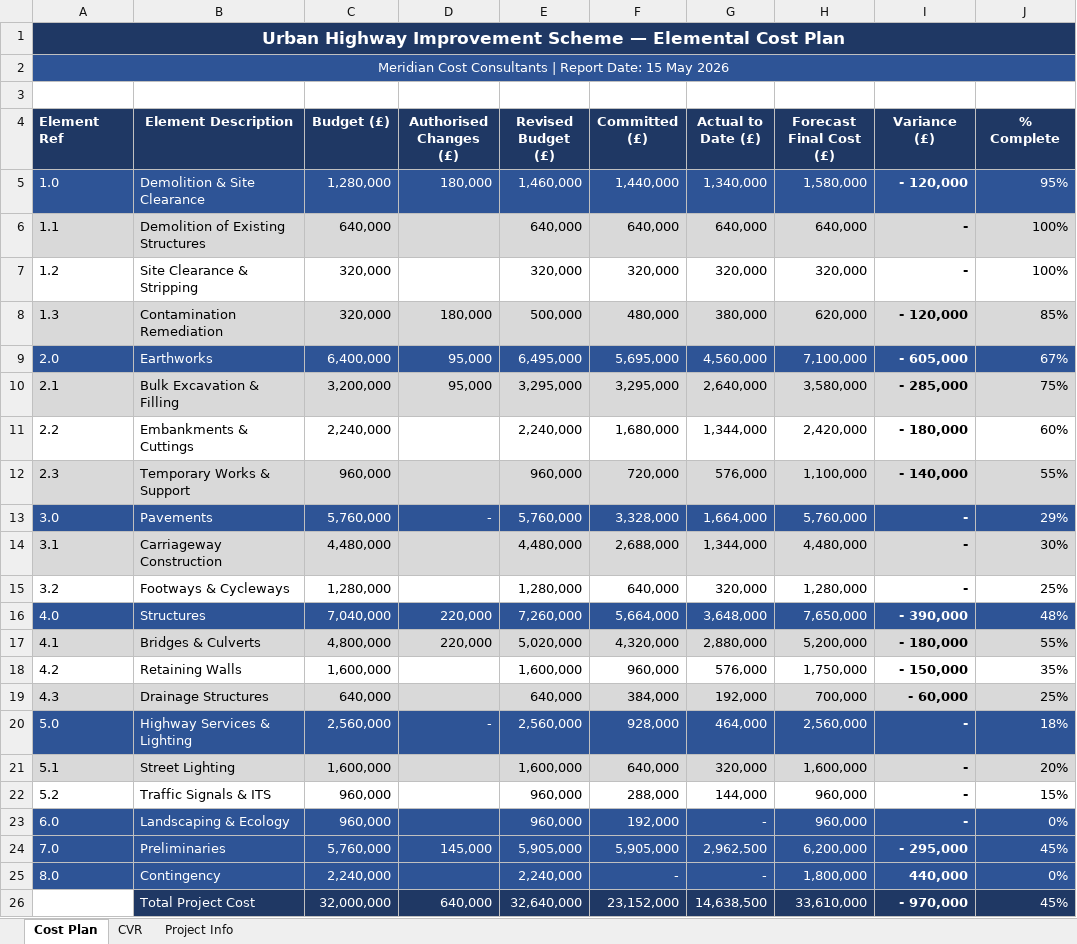
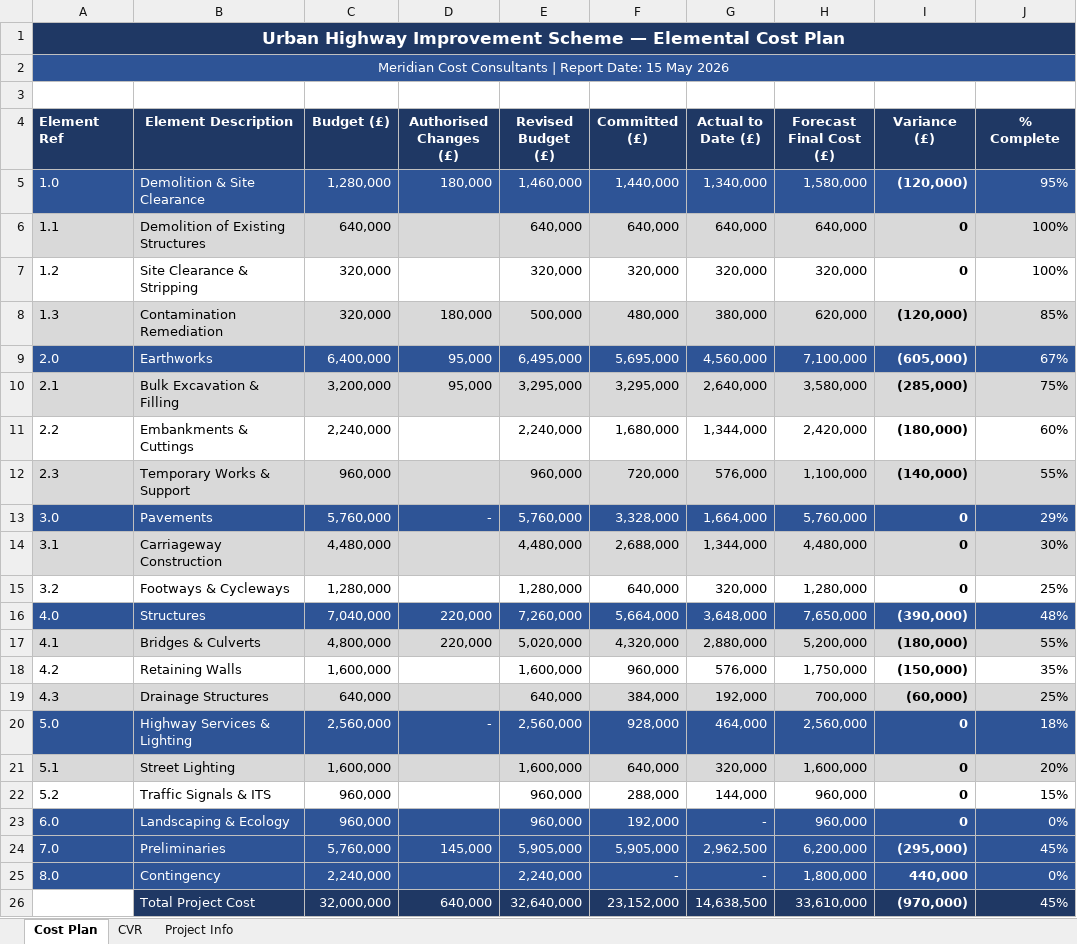
Before and after one commit to tonCodesData/project-cost-control, an Excel workbook: cost-plans/Urban-Highway-Improvement-Scheme.xlsx, sheet Cost Plan, drawn as a sheet; values as stored, in another font and other column widths than the file's, no borders; conditional formats not drawn; 1 other sheet too large or unreadable and not compared; the diff names each change by its address in the sheet, - before the commit and + after, or states it on an @@ line.

```diff
--- a/cost-plans/Urban-Highway-Improvement-Scheme.xlsx (sheet Cost Plan)
+++ b/cost-plans/Urban-Highway-Improvement-Scheme.xlsx (sheet Cost Plan)
-I5 (Variance (£)): - 120,000
+I5 (Variance (£)): (120,000)
-I6:I7 (Variance (£)): -
+I6:I7 (Variance (£)): 0
-I8 (Variance (£)): - 120,000
+I8 (Variance (£)): (120,000)
-I9 (Variance (£)): - 605,000
+I9 (Variance (£)): (605,000)
-I10 (Variance (£)): - 285,000
+I10 (Variance (£)): (285,000)
-I11 (Variance (£)): - 180,000
+I11 (Variance (£)): (180,000)
-I12 (Variance (£)): - 140,000
+I12 (Variance (£)): (140,000)
-I13:I15 (Variance (£)): -
+I13:I15 (Variance (£)): 0
-I16 (Variance (£)): - 390,000
+I16 (Variance (£)): (390,000)
-I17 (Variance (£)): - 180,000
+I17 (Variance (£)): (180,000)
-I18 (Variance (£)): - 150,000
+I18 (Variance (£)): (150,000)
-I19 (Variance (£)): - 60,000
+I19 (Variance (£)): (60,000)
-I20:I23 (Variance (£)): -
+I20:I23 (Variance (£)): 0
-I24 (Variance (£)): - 295,000
+I24 (Variance (£)): (295,000)
-I26 (Variance (£)): - 970,000
+I26 (Variance (£)): (970,000)
```
Also changed, not shown: cost-plans/NHS-Acute-Hospital-Wing.xlsx, 3 other files.
